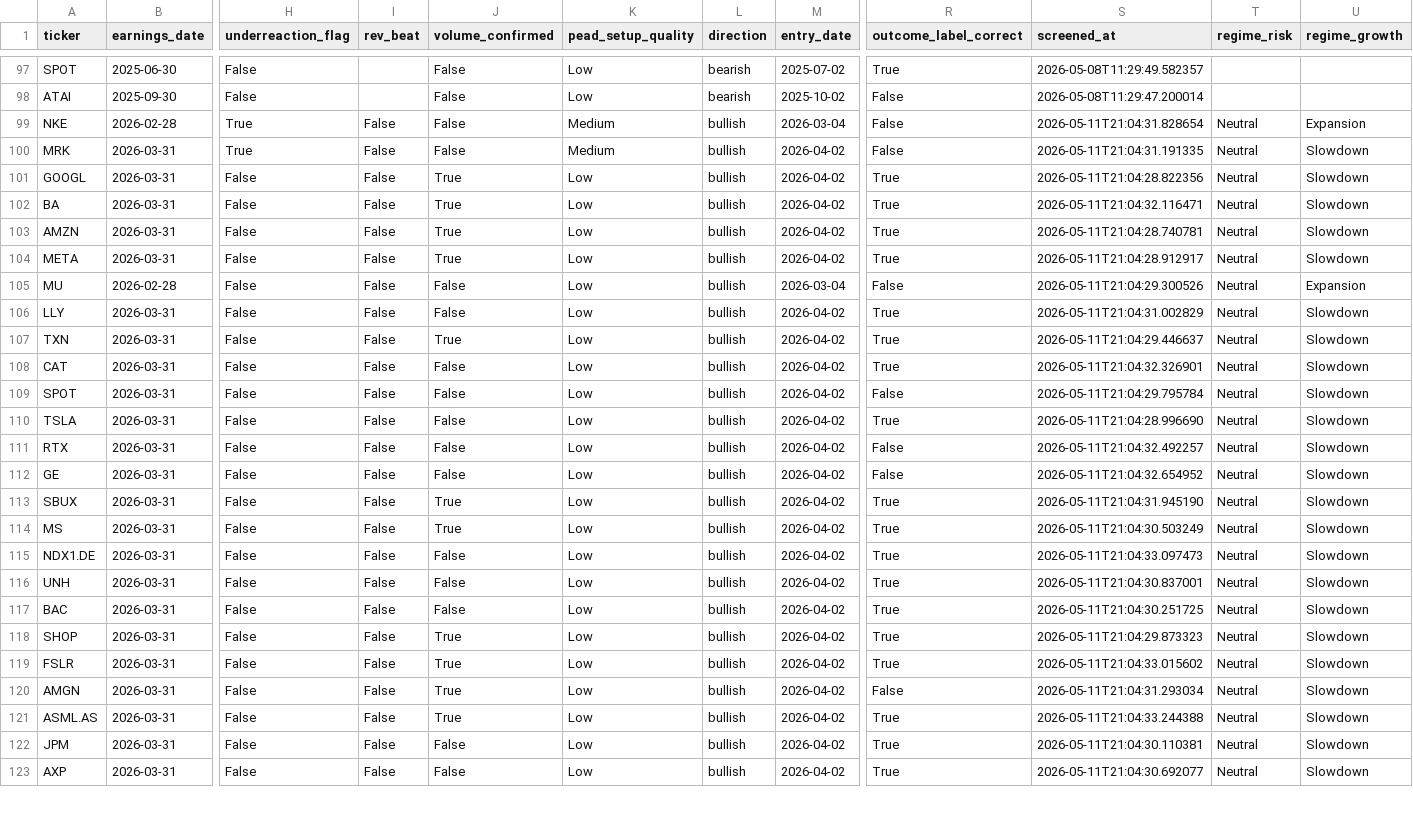
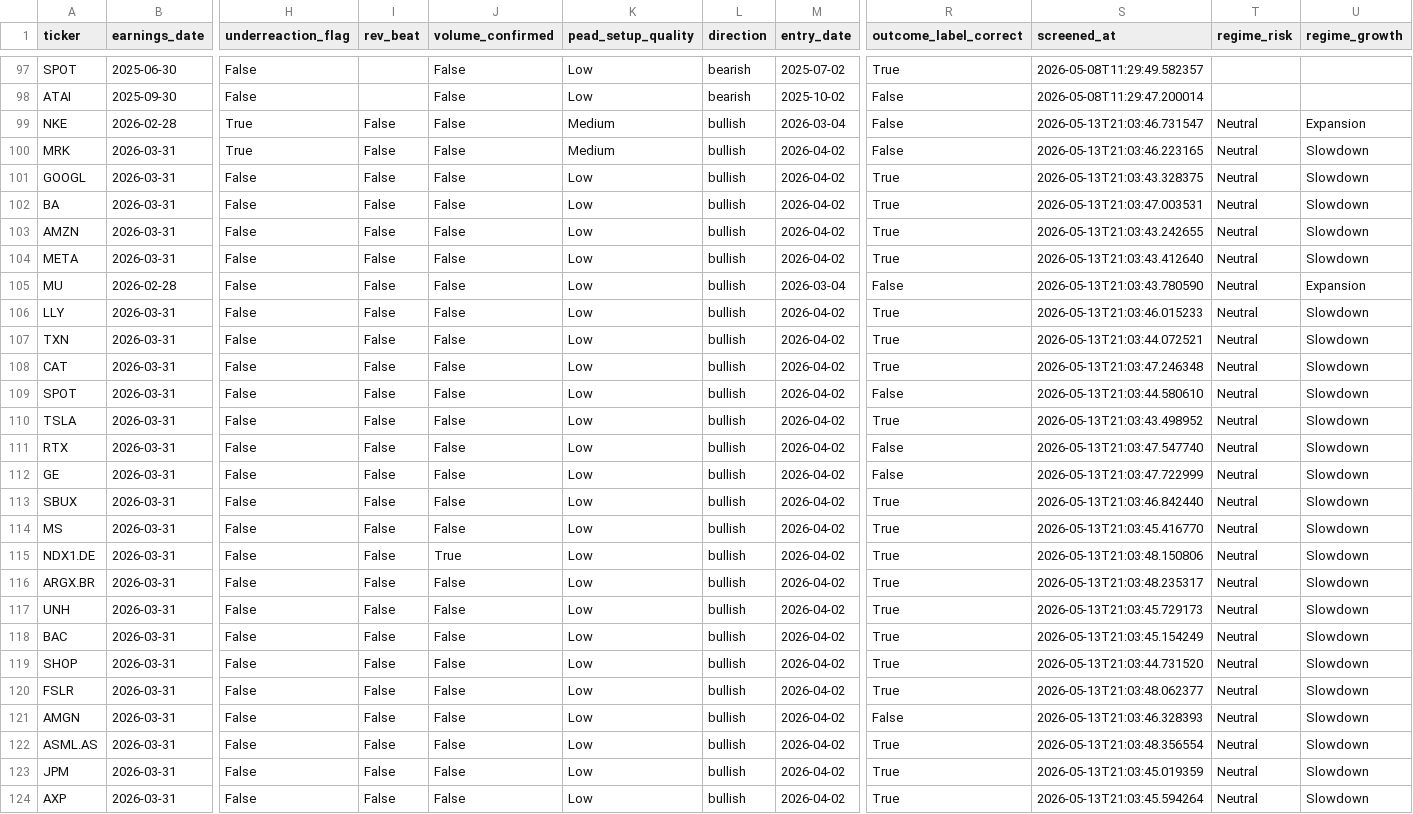
Before and after one commit to lifeIsShore/crypto-hedge-fund, a CSV file: ml_quant_finance_research/quant_research/pead_engine/data/pead_setups.csv, drawn as a sheet; only a part is shown, gaps mark what is left out; addresses are those after the commit; rows hold the shown columns only; the diff covers the shown part only; the diff names each change by its address in the sheet, - before the commit and + after, or states it on an @@ line.

```diff
--- a/ml_quant_finance_research/quant_research/pead_engine/data/pead_setups.csv
+++ b/ml_quant_finance_research/quant_research/pead_engine/data/pead_setups.csv
-S99 (screened_at): 2026-05-11T21:04:31.828654
+S99 (screened_at): 2026-05-13T21:03:46.731547
-S100 (screened_at): 2026-05-11T21:04:31.191335
+S100 (screened_at): 2026-05-13T21:03:46.223165
-J101:J104 (volume_confirmed): True
+J101:J104 (volume_confirmed): False
-S101 (screened_at): 2026-05-11T21:04:28.822356
+S101 (screened_at): 2026-05-13T21:03:43.328375
-S102 (screened_at): 2026-05-11T21:04:32.116471
+S102 (screened_at): 2026-05-13T21:03:47.003531
-S103 (screened_at): 2026-05-11T21:04:28.740781
+S103 (screened_at): 2026-05-13T21:03:43.242655
-S104 (screened_at): 2026-05-11T21:04:28.912917
+S104 (screened_at): 2026-05-13T21:03:43.412640
-S105 (screened_at): 2026-05-11T21:04:29.300526
+S105 (screened_at): 2026-05-13T21:03:43.780590
-S106 (screened_at): 2026-05-11T21:04:31.002829
+S106 (screened_at): 2026-05-13T21:03:46.015233
-J107 (volume_confirmed): True
+J107 (volume_confirmed): False
-S107 (screened_at): 2026-05-11T21:04:29.446637
+S107 (screened_at): 2026-05-13T21:03:44.072521
-S108 (screened_at): 2026-05-11T21:04:32.326901
+S108 (screened_at): 2026-05-13T21:03:47.246348
-S109 (screened_at): 2026-05-11T21:04:29.795784
+S109 (screened_at): 2026-05-13T21:03:44.580610
-S110 (screened_at): 2026-05-11T21:04:28.996690
+S110 (screened_at): 2026-05-13T21:03:43.498952
-S111 (screened_at): 2026-05-11T21:04:32.492257
+S111 (screened_at): 2026-05-13T21:03:47.547740
-S112 (screened_at): 2026-05-11T21:04:32.654952
+S112 (screened_at): 2026-05-13T21:03:47.722999
-J113:J114 (volume_confirmed): True
+J113:J114 (volume_confirmed): False
-S113 (screened_at): 2026-05-11T21:04:31.945190
+S113 (screened_at): 2026-05-13T21:03:46.842440
-S114 (screened_at): 2026-05-11T21:04:30.503249
+S114 (screened_at): 2026-05-13T21:03:45.416770
-J115 (volume_confirmed): False
+J115 (volume_confirmed): True
-S115 (screened_at): 2026-05-11T21:04:33.097473
+S115 (screened_at): 2026-05-13T21:03:48.150806
+row 116: ARGX.BR | 2026-03-31 | False | False | False | Low | bullish | 2026-04-02 | True | 2026-05-13T21:03:48.235317 | Neutral | Slowdown
-S117 (screened_at): 2026-05-11T21:04:30.837001
+S117 (screened_at): 2026-05-13T21:03:45.729173
-S118 (screened_at): 2026-05-11T21:04:30.251725
+S118 (screened_at): 2026-05-13T21:03:45.154249
-J119:J122 (volume_confirmed): True
+J119:J122 (volume_confirmed): False
-S119 (screened_at): 2026-05-11T21:04:29.873323
+S119 (screened_at): 2026-05-13T21:03:44.731520
-S120 (screened_at): 2026-05-11T21:04:33.015602
+S120 (screened_at): 2026-05-13T21:03:48.062377
-S121 (screened_at): 2026-05-11T21:04:31.293034
+S121 (screened_at): 2026-05-13T21:03:46.328393
-S122 (screened_at): 2026-05-11T21:04:33.244388
+S122 (screened_at): 2026-05-13T21:03:48.356554
-S123 (screened_at): 2026-05-11T21:04:30.110381
+S123 (screened_at): 2026-05-13T21:03:45.019359
-S124 (screened_at): 2026-05-11T21:04:30.692077
+S124 (screened_at): 2026-05-13T21:03:45.594264
```
Also changed, not shown: 50 edited cells elsewhere in this file, ml_quant_finance_research/quant_research/pead_engine/data/pead_prices.csv, ml_quant_finance_research/quant_research/regime_engine/data/fred_cache.csv, 18 other files.
